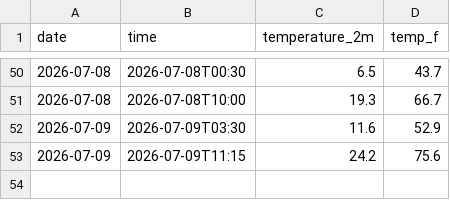
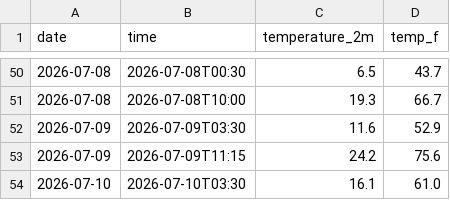
Before and after one commit to IncandescentFox/Weather-Tracker, a CSV file: daily_log.csv, drawn as a sheet; only a part is shown, gaps mark what is left out.

```diff
--- a/daily_log.csv
+++ b/daily_log.csv
@@ -53 +53,2 @@ date,time,temperature_2m,temp_f
 2026-07-09,2026-07-09T11:15,24.2,75.6
+2026-07-10,2026-07-10T03:30,16.1,61.0
```
Also changed, not shown: 2 other files.
